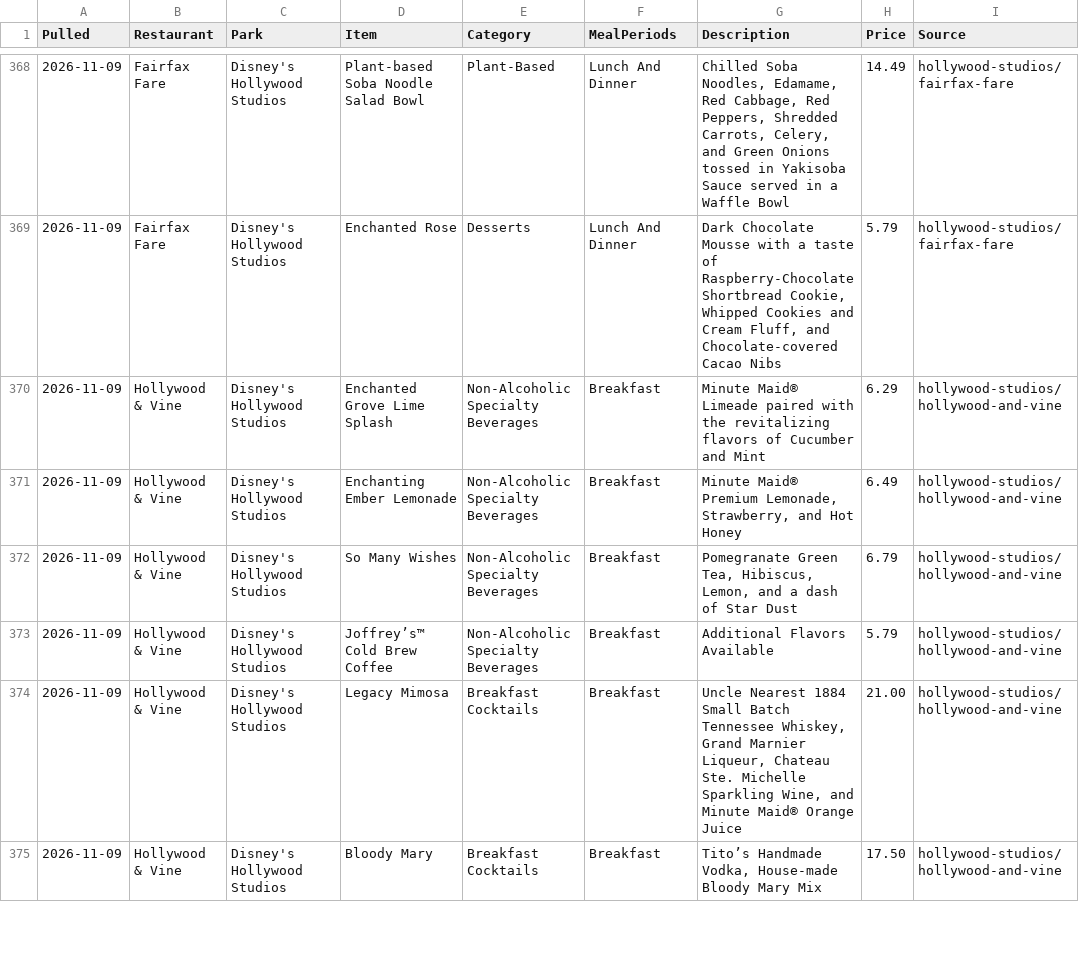
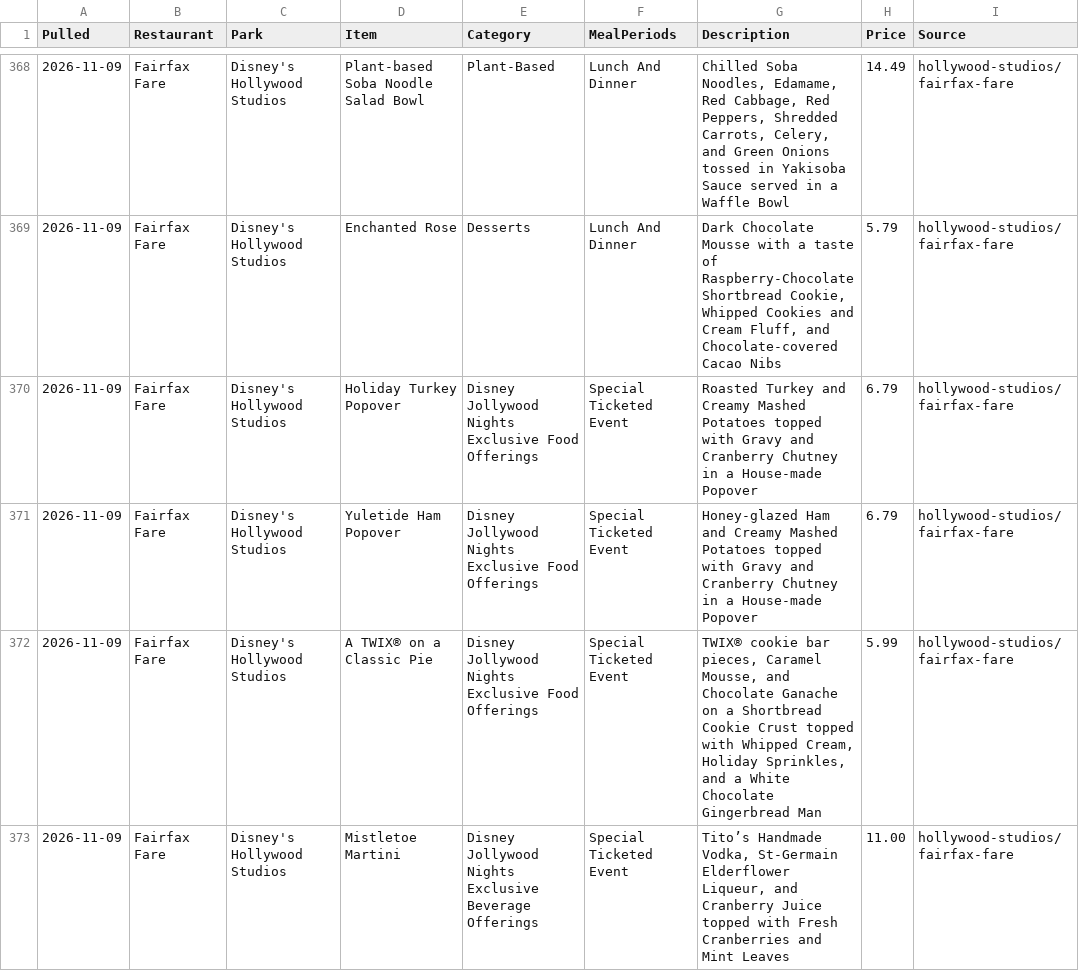
Before and after one commit to scoopdisney/wdw-menu-watch, a CSV file: data/hollywood-studios.csv, drawn as a sheet; only a part is shown, gaps mark what is left out; the shorter side is filled out with more unchanged rows; the diff covers the shown part only; the diff names each change by its address in the sheet, - before the commit and + after, or states it on an @@ line.

```diff
--- a/data/hollywood-studios.csv
+++ b/data/hollywood-studios.csv
+row 370: 2026-11-09 | Fairfax Fare | Disney's Hollywood Studios | Holiday Turkey Popover | Disney Jollywood Nights Exclusive Food Offerings | Special Ticketed Event | Roasted Turkey and Creamy Mashed Potatoes topped with Gravy and Cranberry Chutney in a House-made Popover | 6.79 | hollywood-studios/fairfax-fare
+row 371: 2026-11-09 | Fairfax Fare | Disney's Hollywood Studios | Yuletide Ham Popover | Disney Jollywood Nights Exclusive Food Offerings | Special Ticketed Event | Honey-glazed Ham and Creamy Mashed Potatoes topped with Gravy and Cranberry Chutney in a House-made Popover | 6.79 | hollywood-studios/fairfax-fare
+row 372: 2026-11-09 | Fairfax Fare | Disney's Hollywood Studios | A TWIX® on a Classic Pie | Disney Jollywood Nights Exclusive Food Offerings | Special Ticketed Event | TWIX® cookie bar pieces, Caramel Mousse, and Chocolate Ganache on a Shortbread Cookie Crust topped with Whipped Cream, Holiday Sprinkles, and a White Chocolate Gingerbread Man | 5.99 | hollywood-studios/fairfax-fare
+row 373: 2026-11-09 | Fairfax Fare | Disney's Hollywood Studios | Mistletoe Martini | Disney Jollywood Nights Exclusive Beverage Offerings | Special Ticketed Event | Tito’s Handmade Vodka, St-Germain Elderflower Liqueur, and Cranberry Juice topped with Fresh Cranberries and Mint Leaves | 11.00 | hollywood-studios/fairfax-fare
```
Also changed, not shown: 5 added rows and 2 edited cells elsewhere in this file, data/animal-kingdom.csv, data/magic-kingdom.csv, 3 other files.
